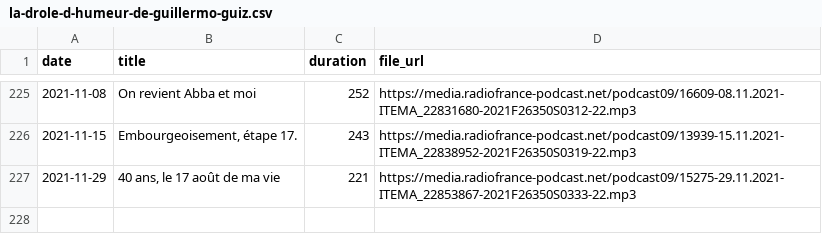
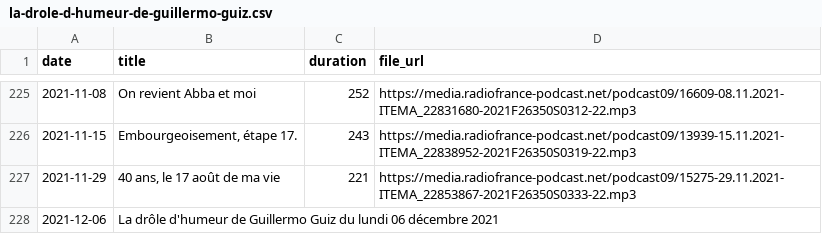
Before and after one commit to ahasverus/franceinter, a CSV file: inst/csv/la-drole-d-humeur-de-guillermo-guiz.csv, drawn as a sheet; only a part is shown, gaps mark what is left out; the diff names each change by its address in the sheet, - before the commit and + after, or states it on an @@ line.

```diff
--- a/inst/csv/la-drole-d-humeur-de-guillermo-guiz.csv
+++ b/inst/csv/la-drole-d-humeur-de-guillermo-guiz.csv
+row 228: 2021-12-06 | La drôle d'humeur de Guillermo Guiz du lundi 06 décembre 2021
```
Also changed, not shown: inst/csv/la-chanson-de-frederic-fromet.csv, inst/csv/le-moment-meurice.csv, 4 other files.
